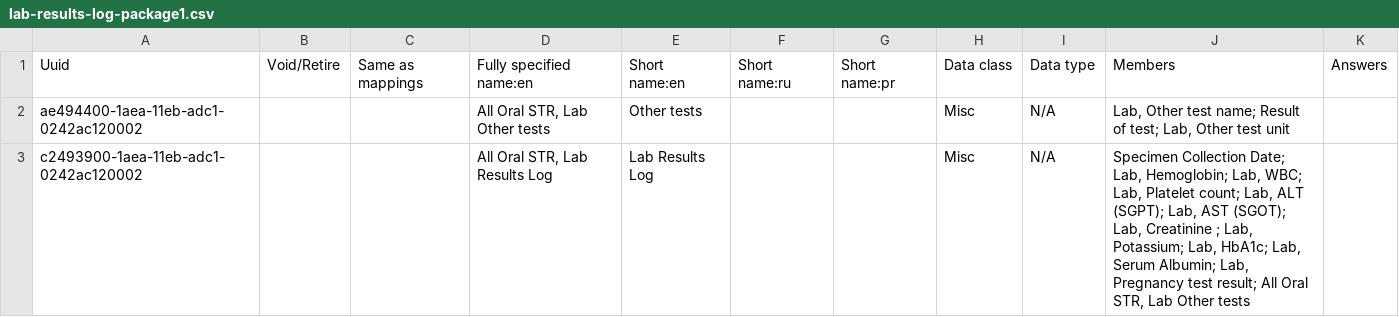
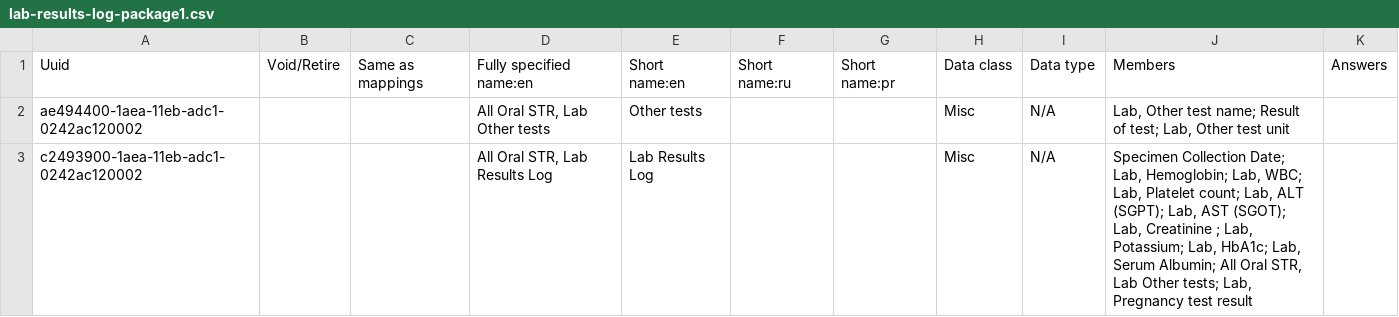
Before and after one commit to endtb/package1, a CSV file: concepts/lab-results-log-package1.csv, drawn as a sheet.

```diff
--- a/concepts/lab-results-log-package1.csv
+++ b/concepts/lab-results-log-package1.csv
@@ -2,2 +2,2 @@ Uuid,Void/Retire,Same as mappings,Fully specified name:en,Short name:en,Short na
 ae494400-1aea-11eb-adc1-0242ac120002,,,"All Oral STR, Lab Other tests",Other tests,,,Misc,N/A,"Lab, Other test name; Result of test; Lab, Other test unit",
-c2493900-1aea-11eb-adc1-0242ac120002,,,"All Oral STR, Lab Results Log",Lab Results Log,,,Misc,N/A,"Specimen Collection Date; Lab, Hemoglobin; Lab, WBC; Lab, Platelet count; Lab, ALT (SGPT); Lab, AST (SGOT); Lab, Creatinine ; Lab, Potassium; Lab, HbA1c; Lab, Serum Albumin; Lab, Pregnancy test result; All Oral STR, Lab Other tests",
+c2493900-1aea-11eb-adc1-0242ac120002,,,"All Oral STR, Lab Results Log",Lab Results Log,,,Misc,N/A,"Specimen Collection Date; Lab, Hemoglobin; Lab, WBC; Lab, Platelet count; Lab, ALT (SGPT); Lab, AST (SGOT); Lab, Creatinine ; Lab, Potassium; Lab, HbA1c; Lab, Serum Albumin; All Oral STR, Lab Other tests;  Lab, Pregnancy test result",
```
Also changed, not shown: concepts/X-Final Post-Treatment Outcome.csv.
